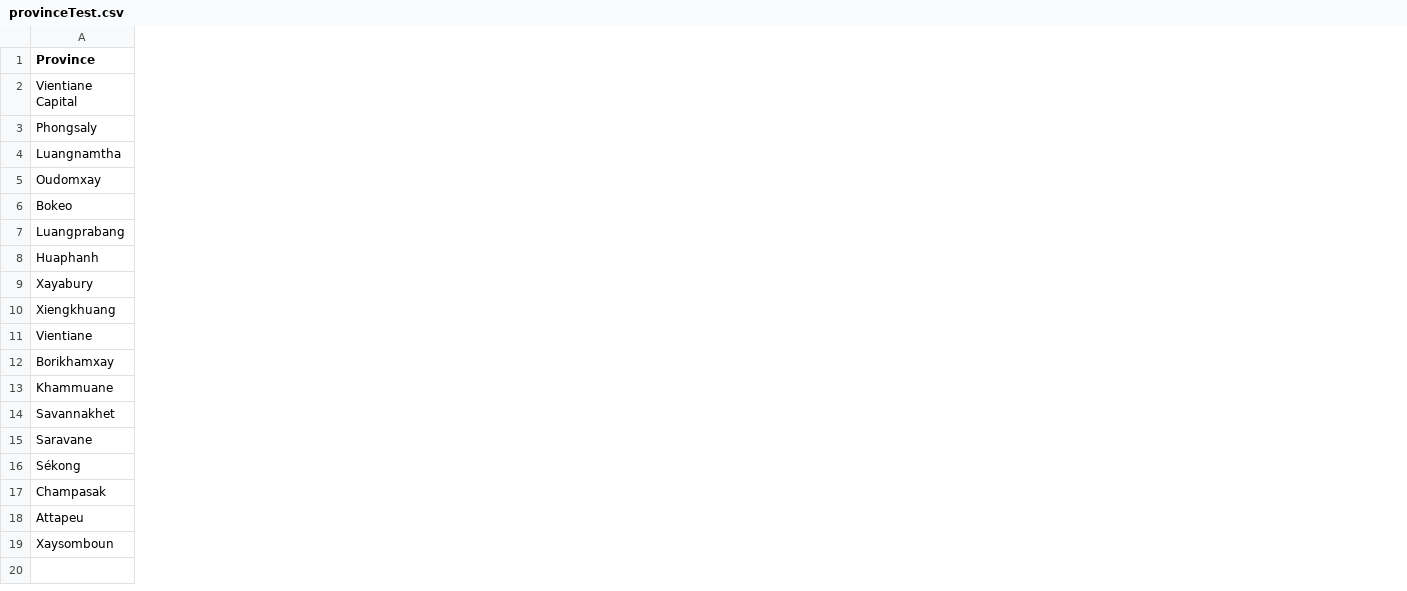
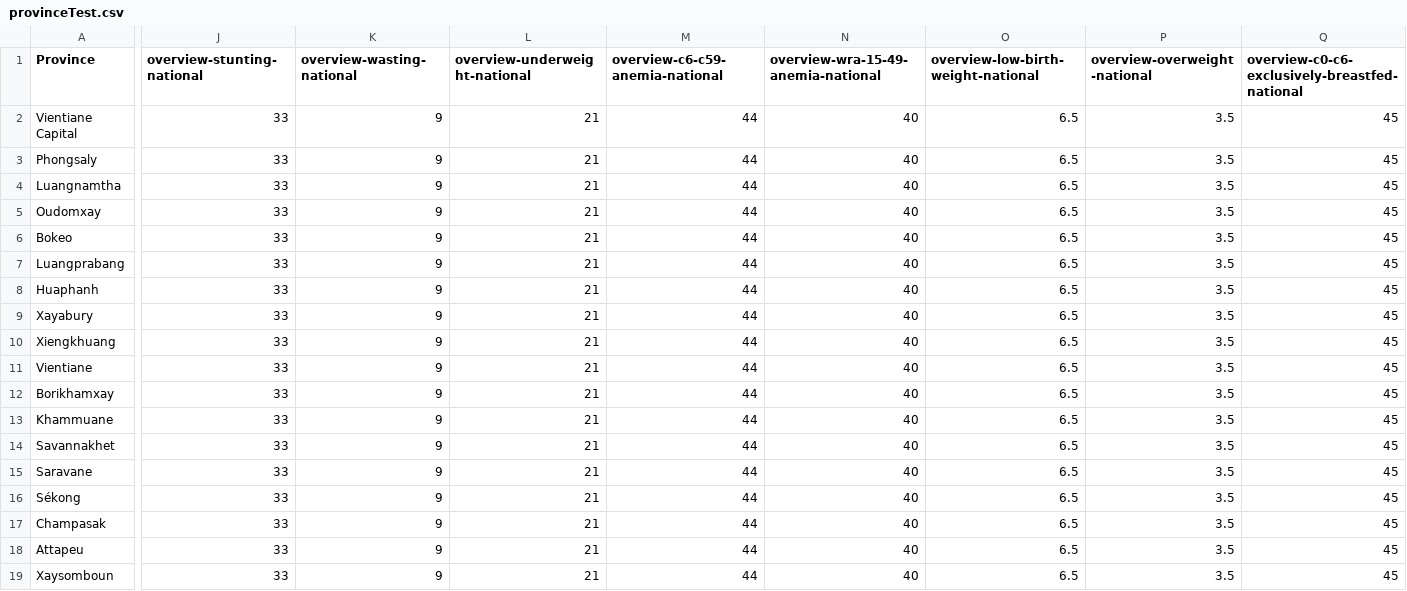
Before and after one commit to awareautoh/dashboard-v1, a CSV file: data/provinceTest.csv, drawn as a sheet; only a part is shown, gaps mark what is left out; the diff names each change by its address in the sheet, - before the commit and + after, or states it on an @@ line.

Commit message:
V1.1.2 +Update layout of overview nutrition status +Use SASS CSS

```diff
--- a/data/provinceTest.csv
+++ b/data/provinceTest.csv
+column J (overview-stunting-national), rows 2-19: all 33
+column K (overview-wasting-national), rows 2-19: all 9
+column L (overview-underweight-national), rows 2-19: all 21
+column M (overview-c6-c59-anemia-national), rows 2-19: all 44
+column N, rows 1-19: overview-wra-15-49-anemia-national | 40 | 40 | 40 | 40 | 40 | 40 | 40 | 40 | 40 | 40 | 40 | 40 | 40 | 40 | 40 | 40 | 40 | 40
+column O, rows 1-19: overview-low-birth-weight-national | 6.5 | 6.5 | 6.5 | 6.5 | 6.5 | 6.5 | 6.5 | 6.5 | 6.5 | 6.5 | 6.5 | 6.5 | 6.5 | 6.5 | 6.5 | 6.5 | 6.5 | 6.5
+column P (overview-overweight-national), rows 2-19: all 3.5
+column Q, rows 1-19: overview-c0-c6-exclusively-breastfed-national | 45 | 45 | 45 | 45 | 45 | 45 | 45 | 45 | 45 | 45 | 45 | 45 | 45 | 45 | 45 | 45 | 45 | 45
```
Also changed, not shown: data/mapTest.csv, 9 other files.
